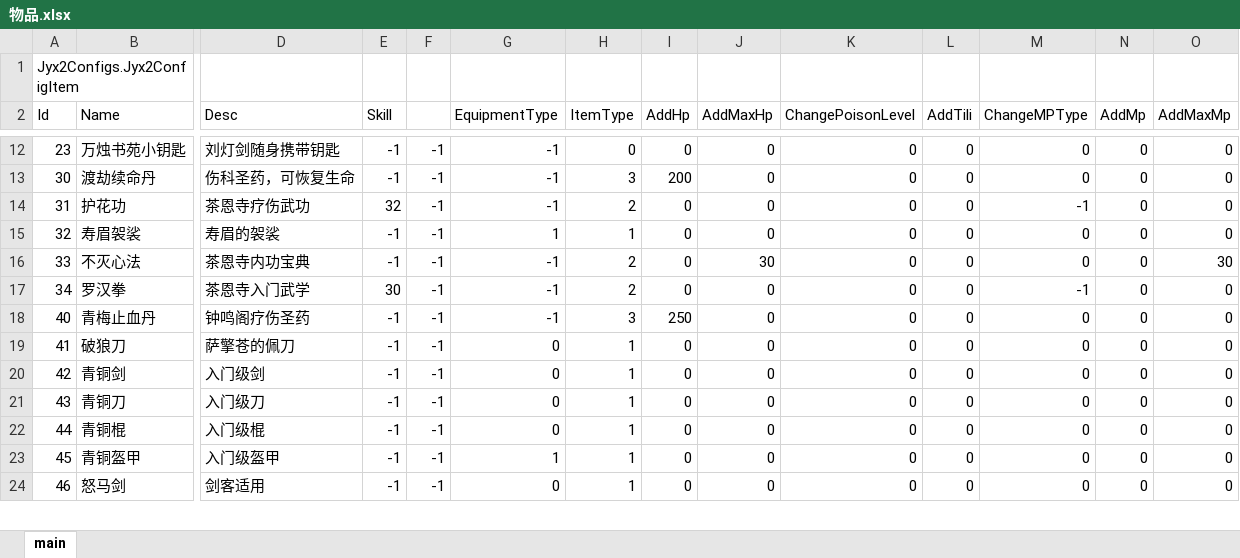
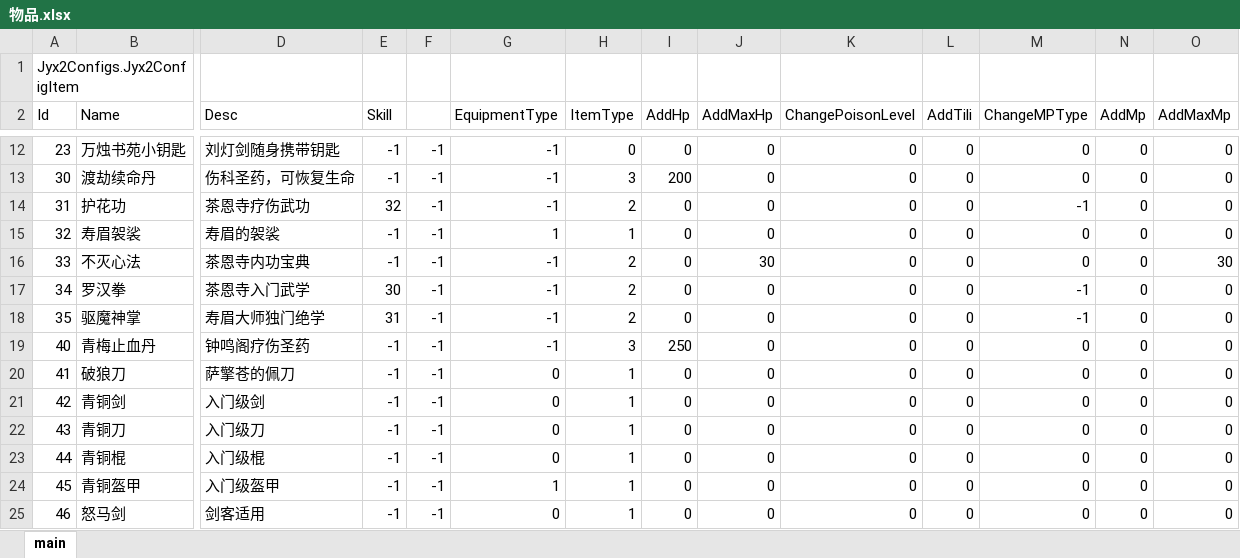
Before and after one commit to jynew/jynew, an Excel workbook: jyx2/Assets/Mods/SAMPLE/Configs/物品.xlsx, sheet main, drawn as a sheet; only a part is shown, gaps mark what is left out; values as stored, in another font and other column widths than the file's, no borders; rows hold the shown columns only; the diff names each change by its address in the sheet, - before the commit and + after, or states it on an @@ line.

```diff
--- a/jyx2/Assets/Mods/SAMPLE/Configs/物品.xlsx (sheet main)
+++ b/jyx2/Assets/Mods/SAMPLE/Configs/物品.xlsx (sheet main)
+row 18: 35 | 驱魔神掌 | 寿眉大师独门绝学 | 31 | -1 | -1 | 2 | 0 | 0 | 0 | 0 | -1 | 0 | 0
```
Also changed, not shown: jyx2/Assets/Mods/SAMPLE/Configs/战斗.xlsx, jyx2/Assets/Mods/SAMPLE/Configs/武功.xlsx, 23 other files.
